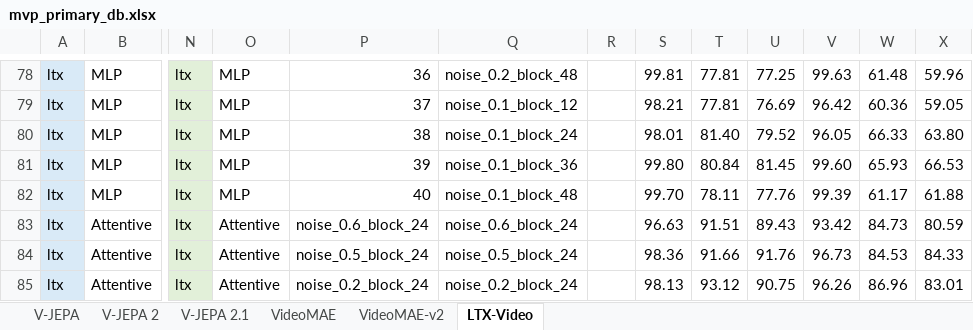
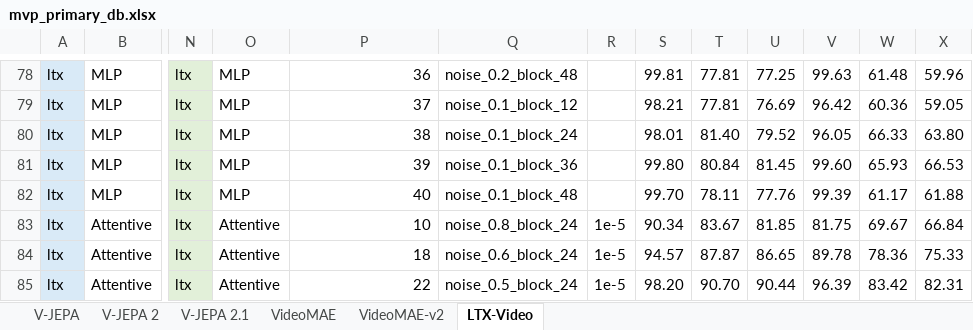
Before and after one commit to fomo-uva-video/Probe4Physics, an Excel workbook: results/mvp_primary_db.xlsx, sheet LTX-Video, drawn as a sheet; only a part is shown, gaps mark what is left out; values as stored, in another font and other column widths than the file's, no borders; the diff covers the shown part only; the diff names each change by its address in the sheet, - before the commit and + after, or states it on an @@ line.

```diff
--- a/results/mvp_primary_db.xlsx (sheet LTX-Video)
+++ b/results/mvp_primary_db.xlsx (sheet LTX-Video)
-P83: noise_0.6_block_24
+P83: 10
-Q83: noise_0.6_block_24
+Q83: noise_0.8_block_24
-R83:R85: (empty)
+R83:R85: 1e-5
-S83: 96.63
+S83: 90.34
-T83: 91.51
+T83: 83.67
-U83: 89.43
+U83: 81.85
-V83: 93.42
+V83: 81.75
-W83: 84.73
+W83: 69.67
-X83: 80.59
+X83: 66.84
-P84: noise_0.5_block_24
+P84: 18
-Q84: noise_0.5_block_24
+Q84: noise_0.6_block_24
-S84: 98.36
+S84: 94.57
-T84: 91.66
+T84: 87.87
-U84: 91.76
+U84: 86.65
-V84: 96.73
+V84: 89.78
-W84: 84.53
+W84: 78.36
-X84: 84.33
+X84: 75.33
-P85: noise_0.2_block_24
+P85: 22
-Q85: noise_0.2_block_24
+Q85: noise_0.5_block_24
-S85: 98.13
+S85: 98.20
-T85: 93.12
+T85: 90.70
-U85: 90.75
+U85: 90.44
-V85: 96.26
+V85: 96.39
-W85: 86.96
+W85: 83.42
-X85: 83.01
+X85: 82.31
```
Also changed, not shown: 9 edited cells elsewhere in this sheet, 15 other files.
